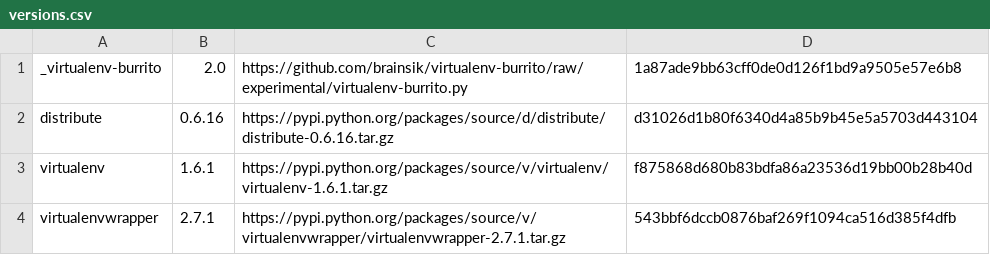
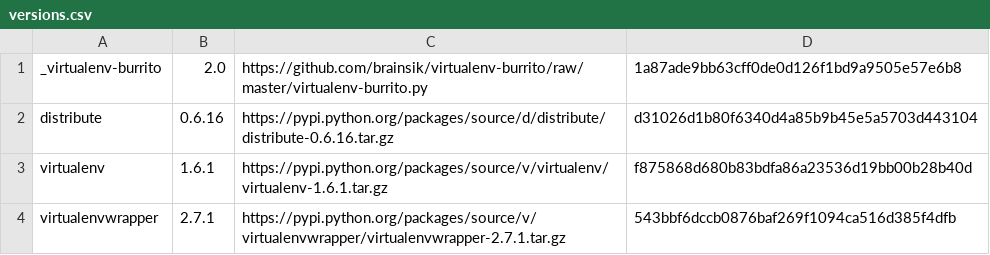
Before and after one commit to brainsik/virtualenv-burrito, a CSV file: versions.csv, drawn as a sheet.

```diff
--- a/versions.csv
+++ b/versions.csv
@@ -1,2 +1,2 @@
-_virtualenv-burrito,2.0,https://github.com/brainsik/virtualenv-burrito/raw/experimental/virtualenv-burrito.py,1a87ade9bb63cff0de0d126f1bd9a9505e57e6b8
+_virtualenv-burrito,2.0,https://github.com/brainsik/virtualenv-burrito/raw/master/virtualenv-burrito.py,1a87ade9bb63cff0de0d126f1bd9a9505e57e6b8
 distribute,0.6.16,https://pypi.python.org/packages/source/d/distribute/distribute-0.6.16.tar.gz,d31026d1b80f6340d4a85b9b45e5a5703d443104
```
Also changed, not shown: 2 other files.
